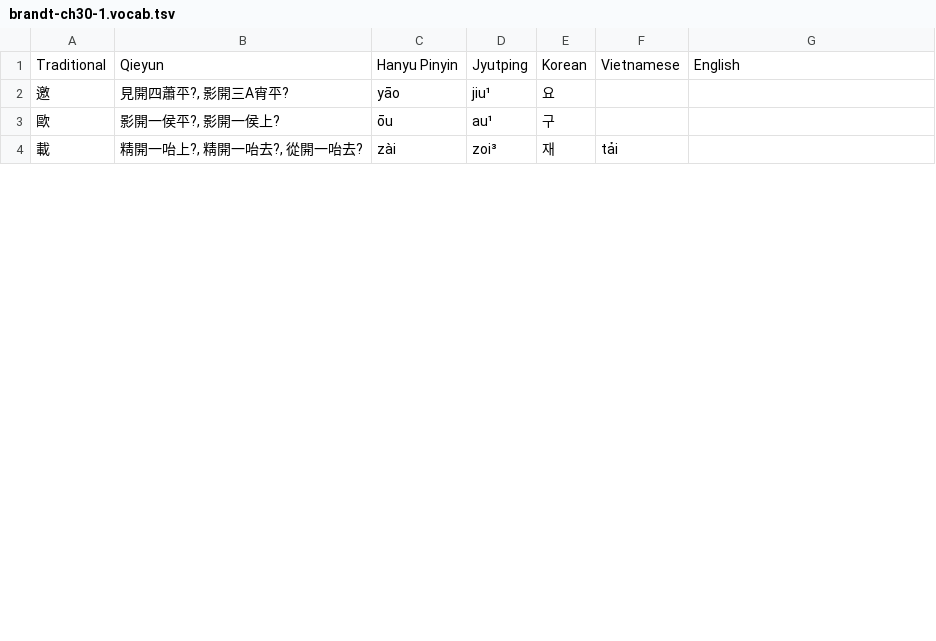
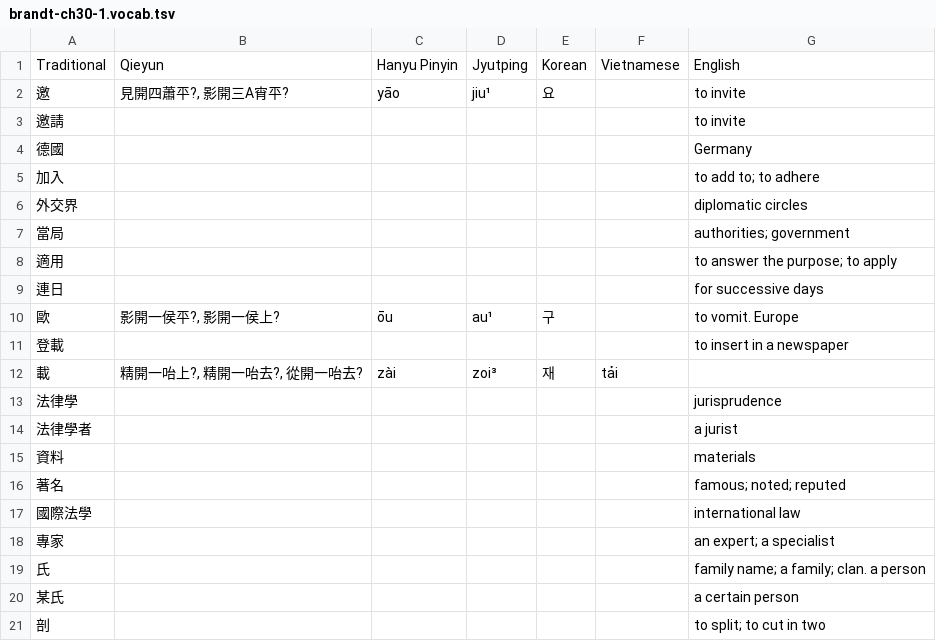
Before and after one commit to justinsilvestre/hanlib, a TSV file: texts/brandt-ch30-1.vocab.tsv, drawn as a sheet; only a part is shown; the diff covers the shown part only.

```diff
--- a/texts/brandt-ch30-1.vocab.tsv
+++ b/texts/brandt-ch30-1.vocab.tsv
@@ -1,4 +1,21 @@
 Traditional	Qieyun	Hanyu Pinyin	Jyutping	Korean	Vietnamese	English
-邀	見開四蕭平?, 影開三A宵平?	yāo	jiu¹	요		
-歐	影開一侯平?, 影開一侯上?	ōu	au¹	구		
+邀	見開四蕭平?, 影開三A宵平?	yāo	jiu¹	요		to invite
+邀請						to invite
+德國						Germany
+加入						to add to; to adhere
+外交界						diplomatic circles
+當局						authorities; government
+適用						to answer the purpose; to apply
+連日						for successive days
+歐	影開一侯平?, 影開一侯上?	ōu	au¹	구		to vomit. Europe
+登載						to insert in a newspaper
 載	精開一咍上?, 精開一咍去?, 從開一咍去?	zài	zoi³	재	tải	
+法律學						jurisprudence
+法律學者						a jurist
+資料						materials
+著名						famous; noted; reputed
+國際法學						international law
+專家						an expert; a specialist
+氏						family name; a family; clan. a person
+某氏						a certain person
+剖						to split; to cut in two
```
Also changed, not shown: 24 added rows and 5 edited cells elsewhere in this file, texts/brandt-ch31-2.vocab.tsv, texts/brandt-ch32-1.vocab.tsv, 24 other files.
